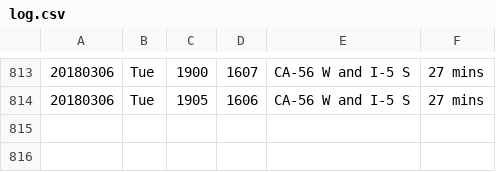
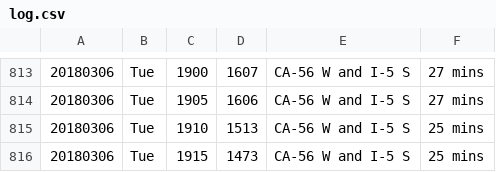
Before and after one commit to jamesarmenta/commute-time, a CSV file: log.csv, drawn as a sheet; only a part is shown, gaps mark what is left out; the diff names each change by its address in the sheet, - before the commit and + after, or states it on an @@ line.

Commit message:
Commute data for 20180306

```diff
--- a/log.csv
+++ b/log.csv
+row 815: 20180306 | Tue | 1910 | 1513 | CA-56 W and I-5 S | 25 mins
+row 816: 20180306 | Tue | 1915 | 1473 | CA-56 W and I-5 S | 25 mins
```
